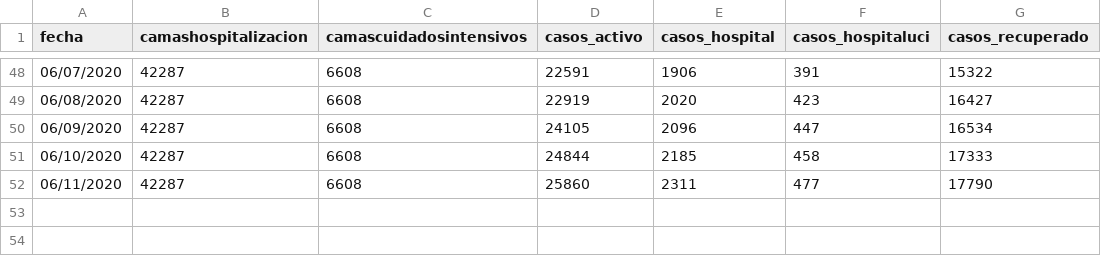
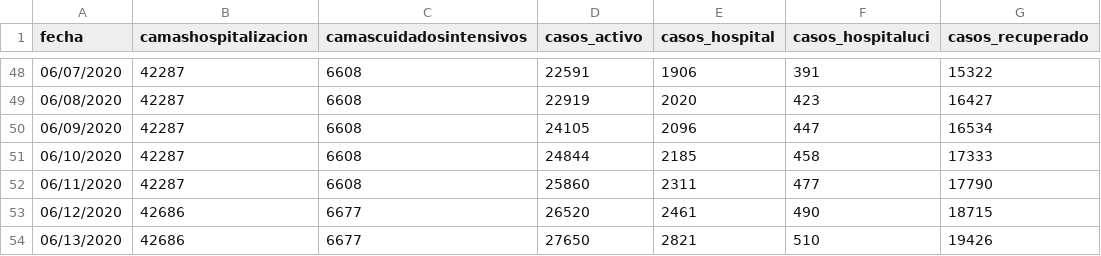
Before and after one commit to ideascol/covid19, a CSV file: data/cases_beds.csv, drawn as a sheet; only a part is shown, gaps mark what is left out.

```diff
--- a/data/cases_beds.csv
+++ b/data/cases_beds.csv
@@ -52 +52,3 @@ fecha,camashospitalizacion,camascuidadosintensivos,casos_activo,casos_hospital,c
 06/11/2020,42287,6608,25860,2311,477,17790
+06/12/2020,42686,6677,26520,2461,490,18715
+06/13/2020,42686,6677,27650,2821,510,19426
```
Also changed, not shown: data/data_dptos.csv, data/data_dptos_cienmil.csv, 4 other files.
